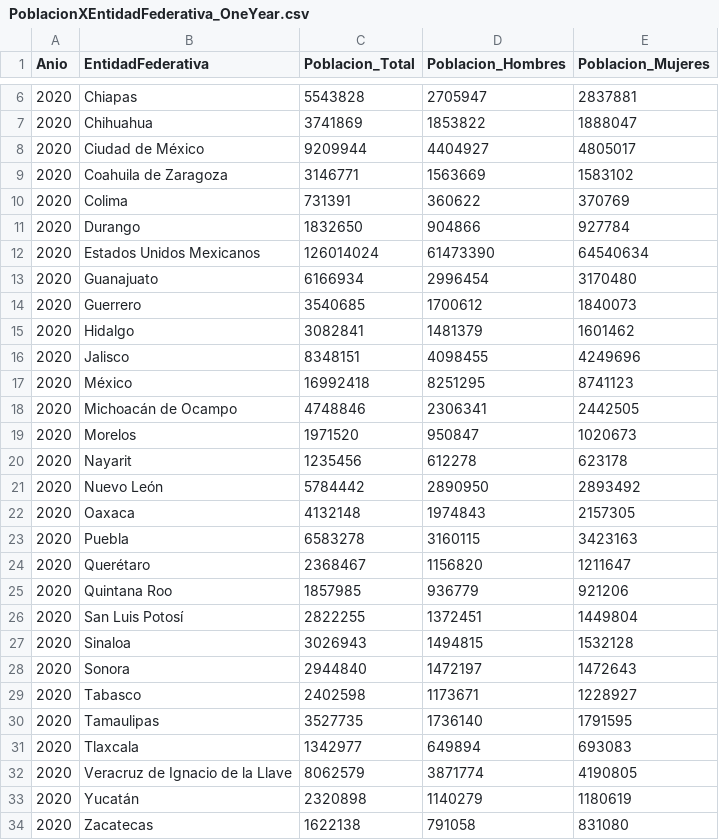
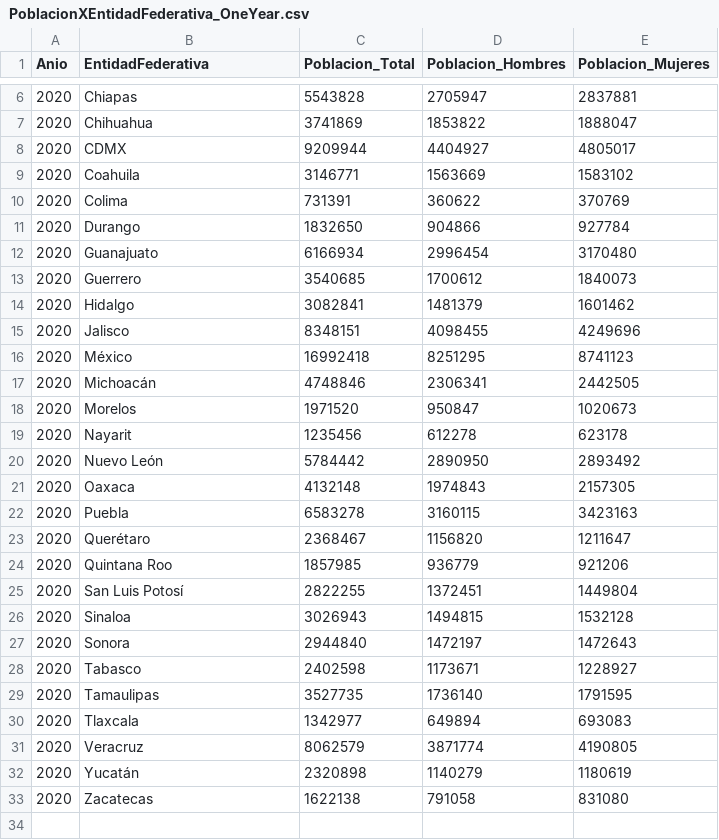
Before and after one commit to BetoSalazar83/UNIR_IA_2022, a CSV file: PoblacionXEntidadFederativa_OneYear.csv, drawn as a sheet; only a part is shown, gaps mark what is left out.

Commit message:
Add files via upload

```diff
--- a/PoblacionXEntidadFederativa_OneYear.csv
+++ b/PoblacionXEntidadFederativa_OneYear.csv
@@ -7,7 +7,6 @@
 2020,Chihuahua,3741869,1853822,1888047
-2020,Ciudad de México,9209944,4404927,4805017
-2020,Coahuila de Zaragoza,3146771,1563669,1583102
+2020,CDMX,9209944,4404927,4805017
+2020,Coahuila,3146771,1563669,1583102
 2020,Colima,731391,360622,370769
 2020,Durango,1832650,904866,927784
-2020,Estados Unidos Mexicanos,126014024,61473390,64540634
 2020,Guanajuato,6166934,2996454,3170480
@@ -17,3 +16,3 @@
 2020,México,16992418,8251295,8741123
-2020,Michoacán de Ocampo,4748846,2306341,2442505
+2020,Michoacán,4748846,2306341,2442505
 2020,Morelos,1971520,950847,1020673
@@ -31,3 +30,3 @@
 2020,Tlaxcala,1342977,649894,693083
-2020,Veracruz de Ignacio de la Llave,8062579,3871774,4190805
+2020,Veracruz,8062579,3871774,4190805
 2020,Yucatán,2320898,1140279,1180619
```
